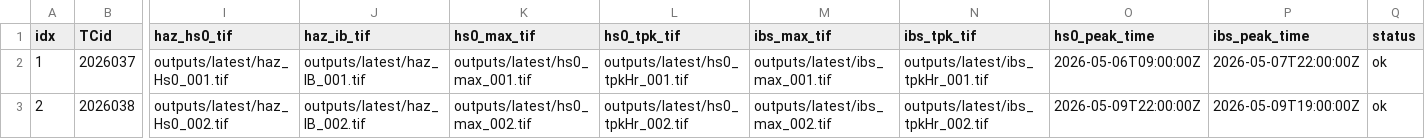
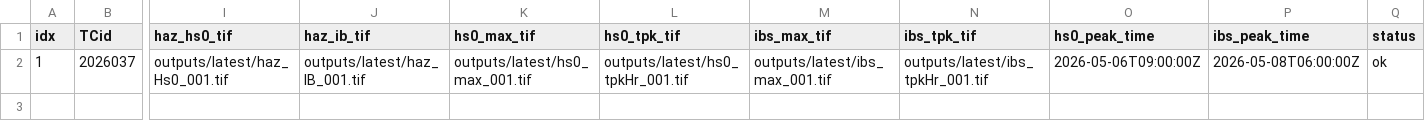
Before and after one commit to JulianOG/cyclone_ocean_waves, a CSV file: outputs/latest/index.csv, drawn as a sheet; only a part is shown, gaps mark what is left out; rows hold the shown columns only; the diff names each change by its address in the sheet, - before the commit and + after, or states it on an @@ line.

```diff
--- a/outputs/latest/index.csv
+++ b/outputs/latest/index.csv
-P2 (ibs_peak_time): 2026-05-07T22:00:00Z
+P2 (ibs_peak_time): 2026-05-08T06:00:00Z
-row 3: 2 | 2026038 | outputs/latest/haz_Hs0_002.tif | outputs/latest/haz_IB_002.tif | outputs/latest/hs0_max_002.tif | outputs/latest/hs0_tpkHr_002.tif | outputs/latest/ibs_max_002.tif | outputs/latest/ibs_tpkHr_002.tif | 2026-05-09T22:00:00Z | 2026-05-09T19:00:00Z | ok
```
Also changed, not shown: 12 other files.
